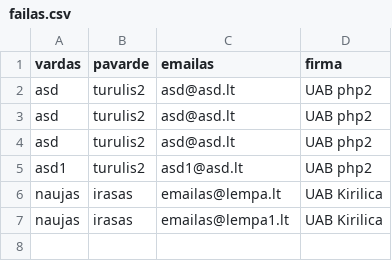
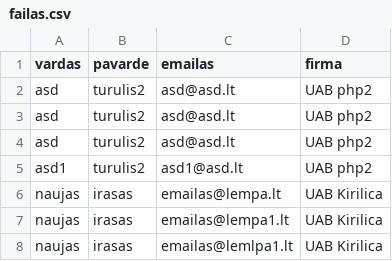
Before and after one commit to shinbeth/pasizaidimai, a CSV file: 6/data/failas.csv, drawn as a sheet.

```diff
--- a/6/data/failas.csv
+++ b/6/data/failas.csv
@@ -7 +7,2 @@ naujas,irasas,emailas@lempa.lt,UAB Kirilica
 naujas,irasas,emailas@lempa1.lt,UAB Kirilica
+naujas,irasas,emailas@lemlpa1.lt,UAB Kirilica
```
Also changed, not shown: 1 other file.
